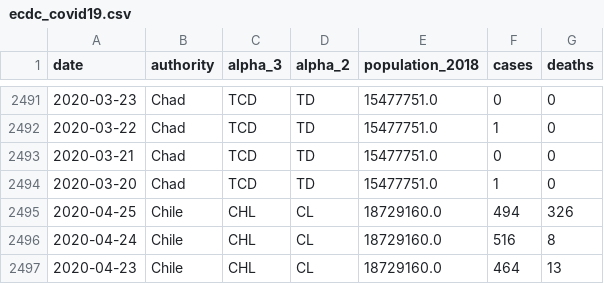
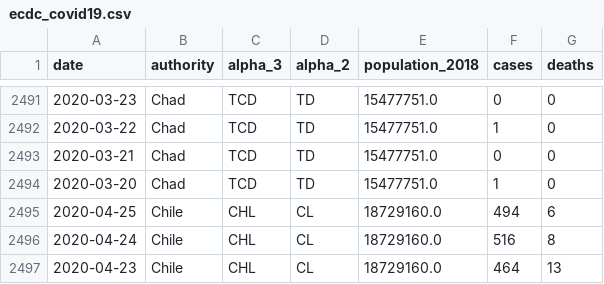
Before and after one commit to DataHerb/covid-19-ecdc, a CSV file: dataset/ecdc_covid19.csv, drawn as a sheet; only a part is shown, gaps mark what is left out.

```diff
--- a/dataset/ecdc_covid19.csv
+++ b/dataset/ecdc_covid19.csv
@@ -2494,3 +2494,3 @@ date,authority,alpha_3,alpha_2,population_2018,cases,deaths
 2020-03-20,Chad,TCD,TD,15477751.0,1,0
-2020-04-25,Chile,CHL,CL,18729160.0,494,326
+2020-04-25,Chile,CHL,CL,18729160.0,494,6
 2020-04-24,Chile,CHL,CL,18729160.0,516,8
```
Also changed, not shown: 1 other file.
